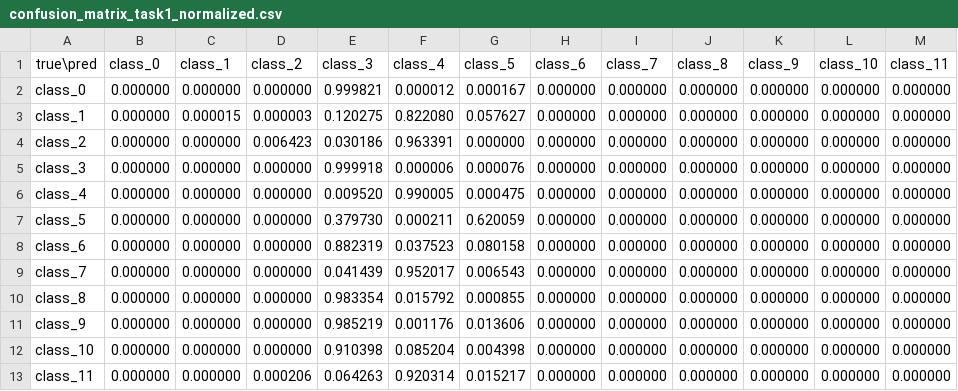
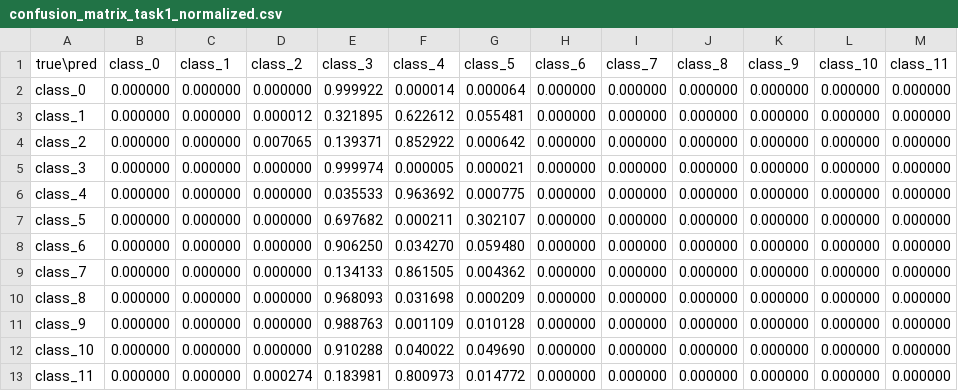
Before and after one commit to TongXuanVu/FEDIOV, a CSV file: logs/resume_iot_1percent/confusion_matrix_task1_normalized.csv, drawn as a sheet.

```diff
--- a/logs/resume_iot_1percent/confusion_matrix_task1_normalized.csv
+++ b/logs/resume_iot_1percent/confusion_matrix_task1_normalized.csv
@@ -1,13 +1,13 @@
 true\pred,class_0,class_1,class_2,class_3,class_4,class_5,class_6,class_7,class_8,class_9,class_10,class_11
-class_0,0.000000,0.000000,0.000000,0.999821,0.000012,0.000167,0.000000,0.000000,0.000000,0.000000,0.000000,0.000000
-class_1,0.000000,0.000015,0.000003,0.120275,0.822080,0.057627,0.000000,0.000000,0.000000,0.000000,0.000000,0.000000
-class_2,0.000000,0.000000,0.006423,0.030186,0.963391,0.000000,0.000000,0.000000,0.000000,0.000000,0.000000,0.000000
-class_3,0.000000,0.000000,0.000000,0.999918,0.000006,0.000076,0.000000,0.000000,0.000000,0.000000,0.000000,0.000000
-class_4,0.000000,0.000000,0.000000,0.009520,0.990005,0.000475,0.000000,0.000000,0.000000,0.000000,0.000000,0.000000
-class_5,0.000000,0.000000,0.000000,0.379730,0.000211,0.620059,0.000000,0.000000,0.000000,0.000000,0.000000,0.000000
-class_6,0.000000,0.000000,0.000000,0.882319,0.037523,0.080158,0.000000,0.000000,0.000000,0.000000,0.000000,0.000000
-class_7,0.000000,0.000000,0.000000,0.041439,0.952017,0.006543,0.000000,0.000000,0.000000,0.000000,0.000000,0.000000
-class_8,0.000000,0.000000,0.000000,0.983354,0.015792,0.000855,0.000000,0.000000,0.000000,0.000000,0.000000,0.000000
-class_9,0.000000,0.000000,0.000000,0.985219,0.001176,0.013606,0.000000,0.000000,0.000000,0.000000,0.000000,0.000000
-class_10,0.000000,0.000000,0.000000,0.910398,0.085204,0.004398,0.000000,0.000000,0.000000,0.000000,0.000000,0.000000
-class_11,0.000000,0.000000,0.000206,0.064263,0.920314,0.015217,0.000000,0.000000,0.000000,0.000000,0.000000,0.000000
+class_0,0.000000,0.000000,0.000000,0.999922,0.000014,0.000064,0.000000,0.000000,0.000000,0.000000,0.000000,0.000000
+class_1,0.000000,0.000000,0.000012,0.321895,0.622612,0.055481,0.000000,0.000000,0.000000,0.000000,0.000000,0.000000
+class_2,0.000000,0.000000,0.007065,0.139371,0.852922,0.000642,0.000000,0.000000,0.000000,0.000000,0.000000,0.000000
+class_3,0.000000,0.000000,0.000000,0.999974,0.000005,0.000021,0.000000,0.000000,0.000000,0.000000,0.000000,0.000000
+class_4,0.000000,0.000000,0.000000,0.035533,0.963692,0.000775,0.000000,0.000000,0.000000,0.000000,0.000000,0.000000
+class_5,0.000000,0.000000,0.000000,0.697682,0.000211,0.302107,0.000000,0.000000,0.000000,0.000000,0.000000,0.000000
+class_6,0.000000,0.000000,0.000000,0.906250,0.034270,0.059480,0.000000,0.000000,0.000000,0.000000,0.000000,0.000000
+class_7,0.000000,0.000000,0.000000,0.134133,0.861505,0.004362,0.000000,0.000000,0.000000,0.000000,0.000000,0.000000
+class_8,0.000000,0.000000,0.000000,0.968093,0.031698,0.000209,0.000000,0.000000,0.000000,0.000000,0.000000,0.000000
+class_9,0.000000,0.000000,0.000000,0.988763,0.001109,0.010128,0.000000,0.000000,0.000000,0.000000,0.000000,0.000000
+class_10,0.000000,0.000000,0.000000,0.910288,0.040022,0.049690,0.000000,0.000000,0.000000,0.000000,0.000000,0.000000
+class_11,0.000000,0.000000,0.000274,0.183981,0.800973,0.014772,0.000000,0.000000,0.000000,0.000000,0.000000,0.000000
```
Also changed, not shown: logs/resume_iot_1percent/confusion_matrix_task1.csv, logs/resume_iot_1percent/metrics_task1.csv, 7 other files.
